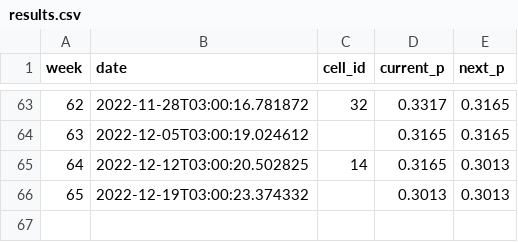
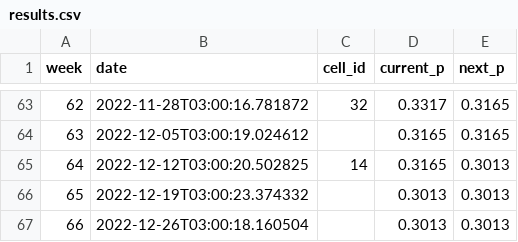
Before and after one commit to urth-inc/cell-space, a CSV file: results.csv, drawn as a sheet; only a part is shown, gaps mark what is left out; the diff names each change by its address in the sheet, - before the commit and + after, or states it on an @@ line.

Commit message:
add result 20221226

```diff
--- a/results.csv
+++ b/results.csv
+row 67: 66 | 2022-12-26T03:00:18.160504 |  | 0.3013 | 0.3013
```
